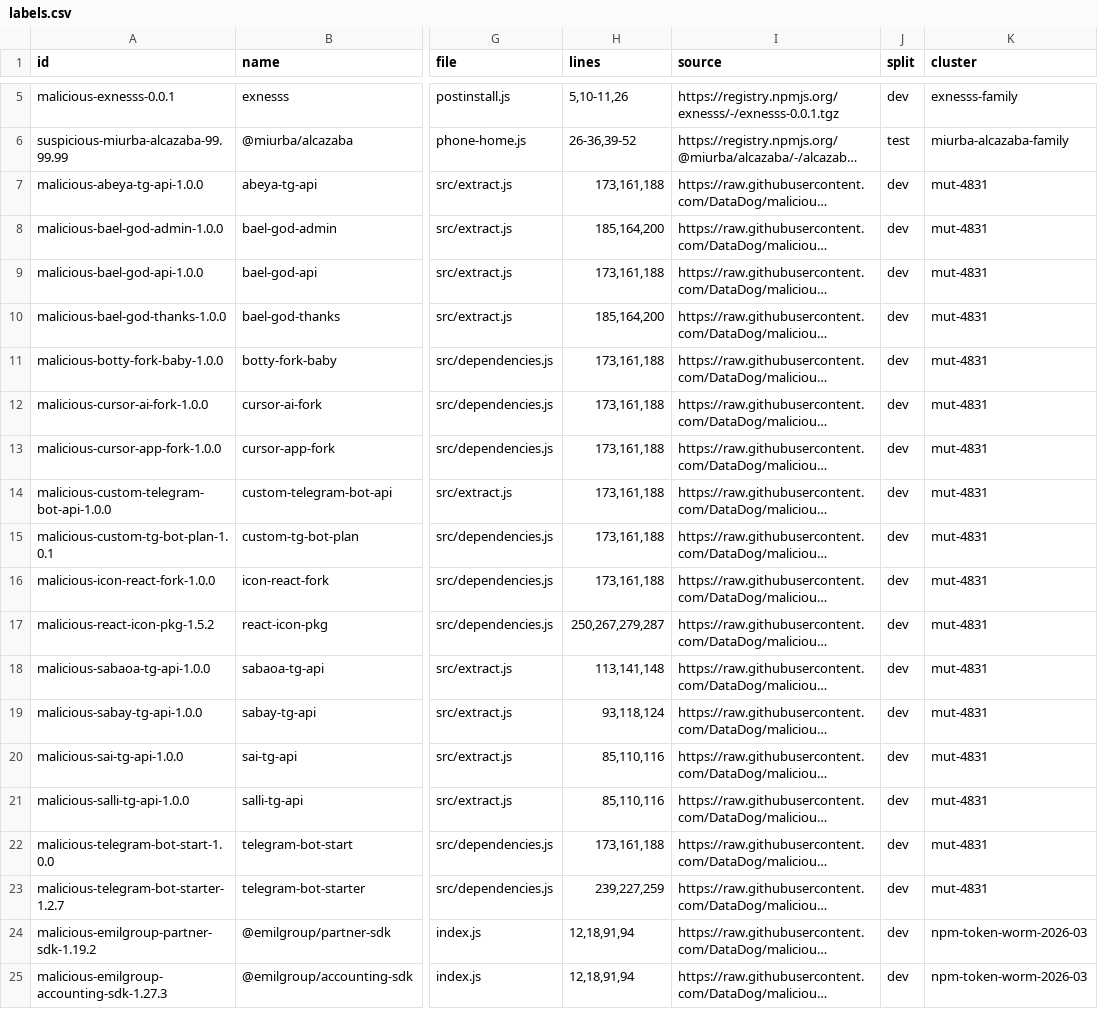
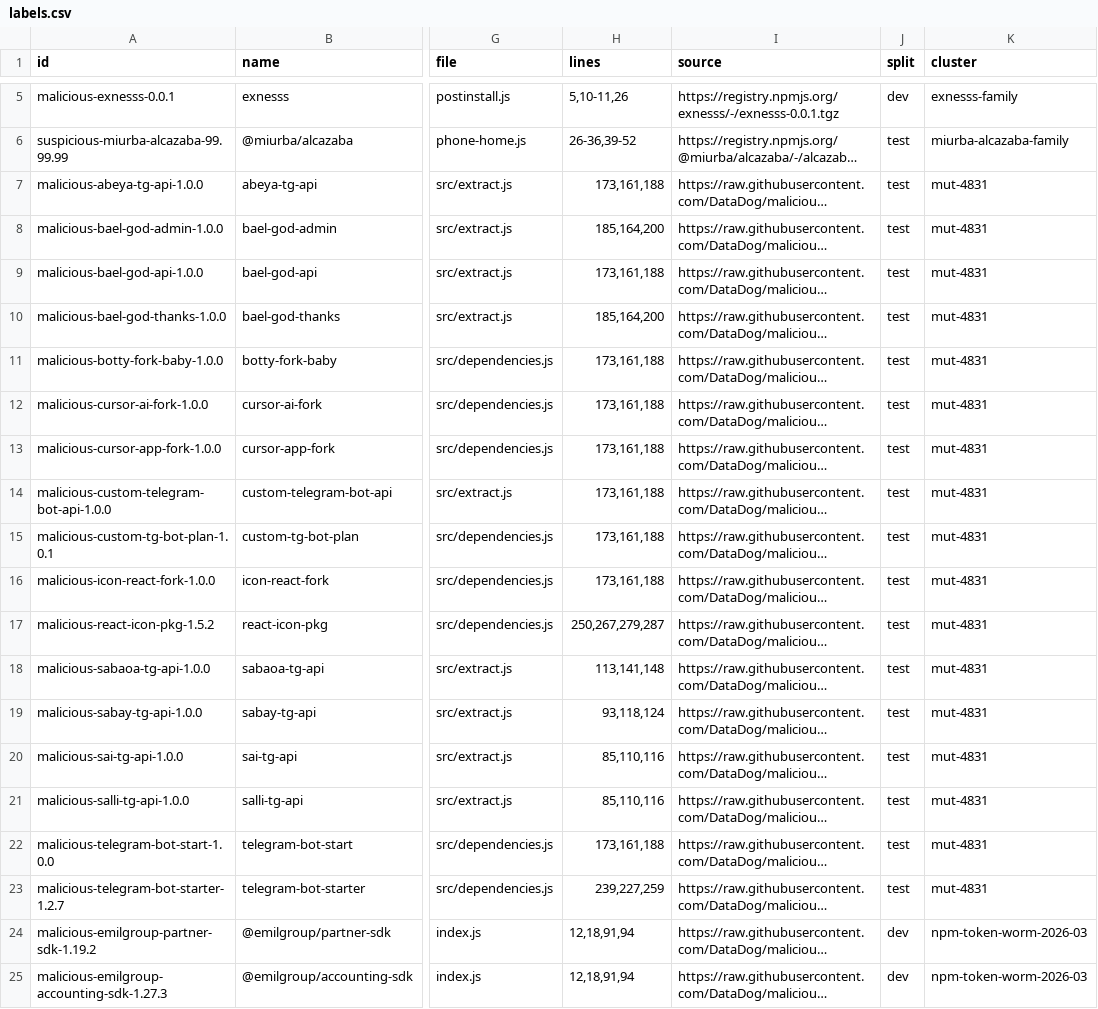
Before and after one commit to trtpham/DA_AgentNPM, a CSV file: data/labels.csv, drawn as a sheet; only a part is shown, gaps mark what is left out; long unchanged cells end in …; the diff names each change by its address in the sheet, - before the commit and + after, or states it on an @@ line.

```diff
--- a/data/labels.csv
+++ b/data/labels.csv
-J7:J23 (split): dev
+J7:J23 (split): test
```
Also changed, not shown: 46 other files.
